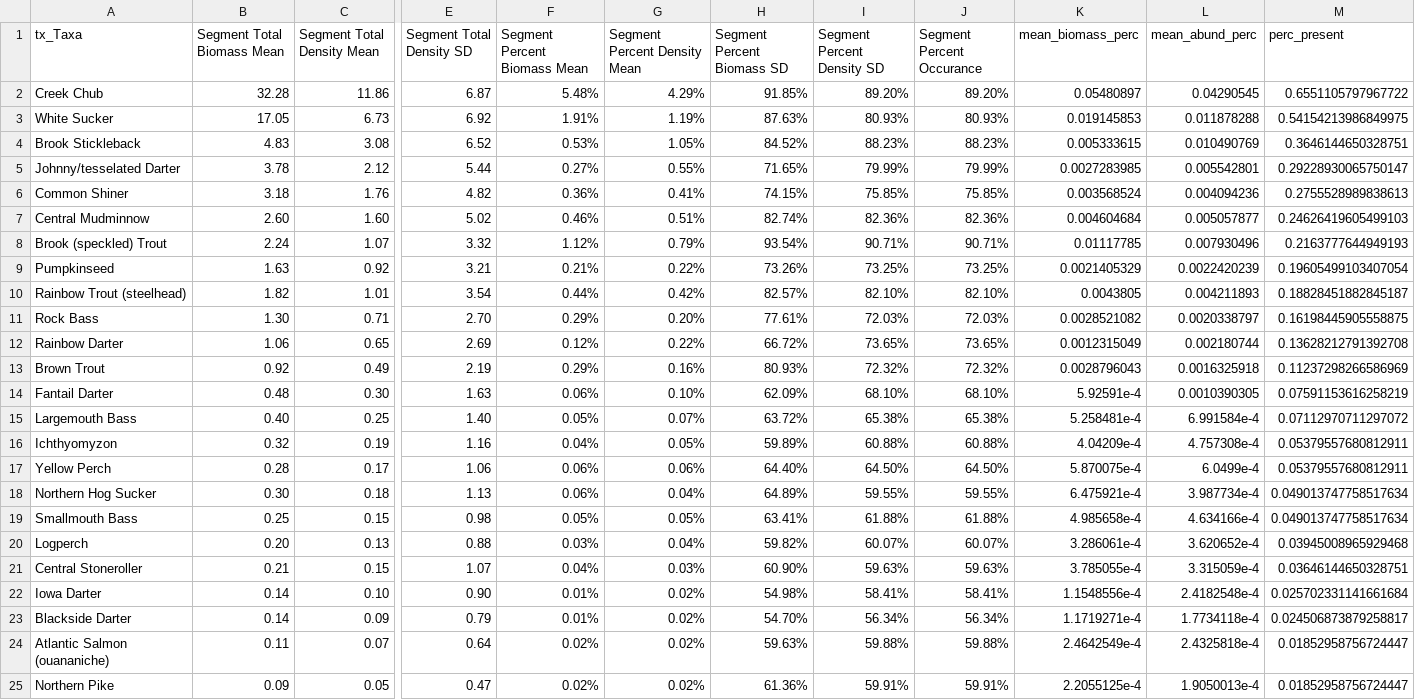
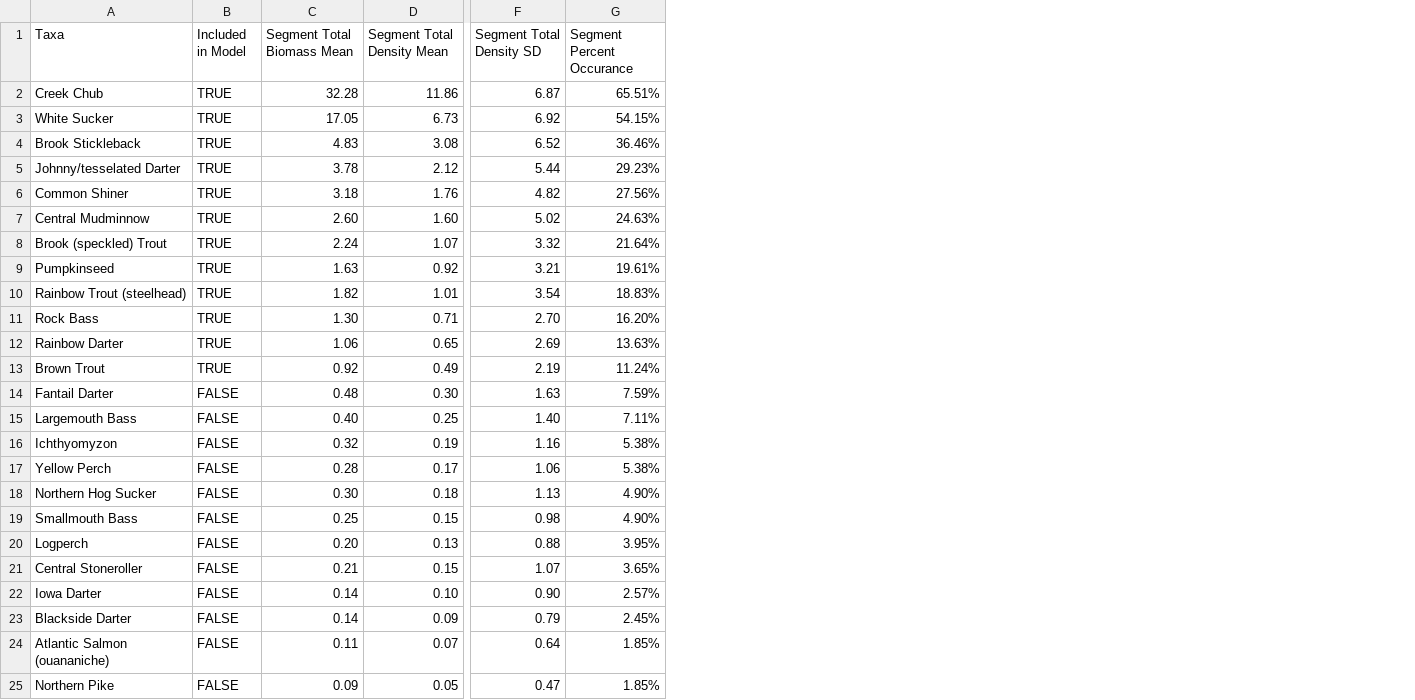
Before and after one commit to p-schaefer/AEC_Modelling, a CSV file: data/report tables/Table1_TaxaOccurance.csv, drawn as a sheet; only a part is shown, gaps mark what is left out; removed rows and columns are numbered as before the commit, all else as after; the diff covers the shown part only; the diff names each change by its address in the sheet, - before the commit and + after, or states it on an @@ line.

```diff
--- a/data/report tables/Table1_TaxaOccurance.csv
+++ b/data/report tables/Table1_TaxaOccurance.csv
+column B (Included in Model), rows 2-25: TRUE | TRUE | TRUE | TRUE | TRUE | TRUE | TRUE | TRUE | TRUE | TRUE | TRUE | TRUE | FALSE | FALSE | FALSE | FALSE | FALSE | FALSE | FALSE | FALSE | FALSE | FALSE | FALSE | FALSE
-column F (Segment Percent Biomass Mean), rows 2-25: 5.48% | 1.91% | 0.53% | 0.27% | 0.36% | 0.46% | 1.12% | 0.21% | 0.44% | 0.29% | 0.12% | 0.29% | 0.06% | 0.05% | 0.04% | 0.06% | 0.06% | 0.05% | 0.03% | 0.04% | 0.01% | 0.01% | 0.02% | 0.02%
-column G (Segment Percent Density Mean), rows 2-25: 4.29% | 1.19% | 1.05% | 0.55% | 0.41% | 0.51% | 0.79% | 0.22% | 0.42% | 0.20% | 0.22% | 0.16% | 0.10% | 0.07% | 0.05% | 0.06% | 0.04% | 0.05% | 0.04% | 0.03% | 0.02% | 0.02% | 0.02% | 0.02%
-column H (Segment Percent Biomass SD), rows 2-25: 91.85% | 87.63% | 84.52% | 71.65% | 74.15% | 82.74% | 93.54% | 73.26% | 82.57% | 77.61% | 66.72% | 80.93% | 62.09% | 63.72% | 59.89% | 64.40% | 64.89% | 63.41% | 59.82% | 60.90% | 54.98% | 54.70% | 59.63% | 61.36%
-column I (Segment Percent Density SD), rows 2-25: 89.20% | 80.93% | 88.23% | 79.99% | 75.85% | 82.36% | 90.71% | 73.25% | 82.10% | 72.03% | 73.65% | 72.32% | 68.10% | 65.38% | 60.88% | 64.50% | 59.55% | 61.88% | 60.07% | 59.63% | 58.41% | 56.34% | 59.88% | 59.91%
-column K (mean_biomass_perc), rows 2-25: 0.05480897 | 0.019145853 | 0.005333615 | 0.0027283985 | 0.003568524 | 0.004604684 | 0.01117785 | 0.0021405329 | 0.0043805 | 0.0028521082 | 0.0012315049 | 0.0028796043 | 5.92591e-4 | 5.258481e-4 | 4.04209e-4 | 5.870075e-4 | 6.475921e-4 | 4.985658e-4 | 3.286061e-4 | 3.785055e-4 | 1.1548556e-4 | 1.1719271e-4 | 2.4642549e-4 | 2.2055125e-4
-column L (mean_abund_perc), rows 2-25: 0.04290545 | 0.011878288 | 0.010490769 | 0.005542801 | 0.004094236 | 0.005057877 | 0.007930496 | 0.0022420239 | 0.004211893 | 0.0020338797 | 0.002180744 | 0.0016325918 | 0.0010390305 | 6.991584e-4 | 4.757308e-4 | 6.0499e-4 | 3.987734e-4 | 4.634166e-4 | 3.620652e-4 | 3.315059e-4 | 2.4182548e-4 | 1.7734118e-4 | 2.4325818e-4 | 1.9050013e-4
-column M (perc_present), rows 2-25: 0.6551105797967722 | 0.54154213986849975 | 0.3646144650328751 | 0.29228930065750147 | 0.2755528989838613 | 0.24626419605499103 | 0.2163777644949193 | 0.19605499103407054 | 0.18828451882845187 | 0.16198445905558875 | 0.13628212791392708 | 0.11237298266586969 | 0.07591153616258219 | 0.07112970711297072 | 0.05379557680812911 | 0.05379557680812911 | 0.049013747758517634 | 0.049013747758517634 | 0.03945008965929468 | 0.03646144650328751 | 0.025702331141661684 | 0.024506873879258817 | 0.01852958756724447 | 0.01852958756724447
-A1: tx_Taxa
+A1: Taxa
-G2 (Segment Percent Occurance): 89.20%
+G2 (Segment Percent Occurance): 65.51%
-G3 (Segment Percent Occurance): 80.93%
+G3 (Segment Percent Occurance): 54.15%
-G4 (Segment Percent Occurance): 88.23%
+G4 (Segment Percent Occurance): 36.46%
-G5 (Segment Percent Occurance): 79.99%
+G5 (Segment Percent Occurance): 29.23%
-G6 (Segment Percent Occurance): 75.85%
+G6 (Segment Percent Occurance): 27.56%
-G7 (Segment Percent Occurance): 82.36%
+G7 (Segment Percent Occurance): 24.63%
-G8 (Segment Percent Occurance): 90.71%
+G8 (Segment Percent Occurance): 21.64%
-G9 (Segment Percent Occurance): 73.25%
+G9 (Segment Percent Occurance): 19.61%
-G10 (Segment Percent Occurance): 82.10%
+G10 (Segment Percent Occurance): 18.83%
-G11 (Segment Percent Occurance): 72.03%
+G11 (Segment Percent Occurance): 16.20%
-G12 (Segment Percent Occurance): 73.65%
+G12 (Segment Percent Occurance): 13.63%
-G13 (Segment Percent Occurance): 72.32%
+G13 (Segment Percent Occurance): 11.24%
-G14 (Segment Percent Occurance): 68.10%
+G14 (Segment Percent Occurance): 7.59%
-G15 (Segment Percent Occurance): 65.38%
+G15 (Segment Percent Occurance): 7.11%
-G16 (Segment Percent Occurance): 60.88%
+G16 (Segment Percent Occurance): 5.38%
-G17 (Segment Percent Occurance): 64.50%
+G17 (Segment Percent Occurance): 5.38%
-G18 (Segment Percent Occurance): 59.55%
+G18 (Segment Percent Occurance): 4.90%
-G19 (Segment Percent Occurance): 61.88%
+G19 (Segment Percent Occurance): 4.90%
-G20 (Segment Percent Occurance): 60.07%
+G20 (Segment Percent Occurance): 3.95%
-G21 (Segment Percent Occurance): 59.63%
+G21 (Segment Percent Occurance): 3.65%
-G22 (Segment Percent Occurance): 58.41%
+G22 (Segment Percent Occurance): 2.57%
-G23 (Segment Percent Occurance): 56.34%
+G23 (Segment Percent Occurance): 2.45%
-G24 (Segment Percent Occurance): 59.88%
+G24 (Segment Percent Occurance): 1.85%
-G25 (Segment Percent Occurance): 59.91%
+G25 (Segment Percent Occurance): 1.85%
```
Also changed, not shown: 41 edited cells elsewhere in this file, 1 other file.
